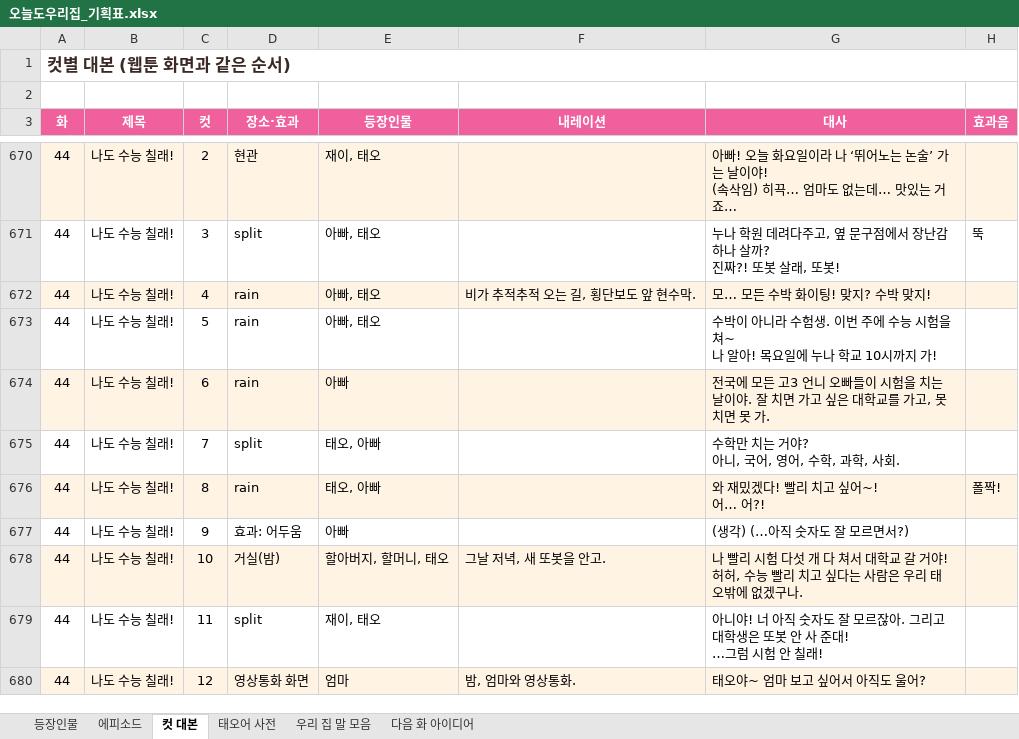
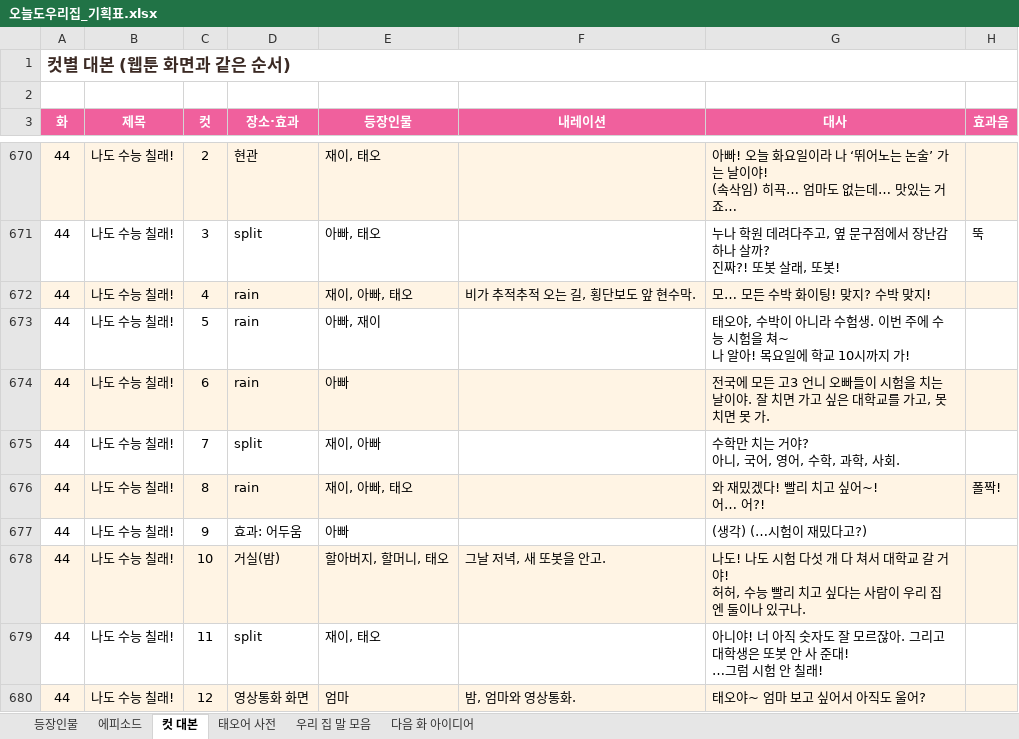
Before and after one commit to seangold8888/seangold8888.github.io, an Excel workbook: webtoon/planning/오늘도우리집_기획표.xlsx, sheet 컷 대본, drawn as a sheet; only a part is shown, gaps mark what is left out; values as stored, in another font and other column widths than the file's, no borders; ↵ is a line break in a cell; the diff names each change by its address in the sheet, - before the commit and + after, or states it on an @@ line.

```diff
--- a/webtoon/planning/오늘도우리집_기획표.xlsx (sheet 컷 대본)
+++ b/webtoon/planning/오늘도우리집_기획표.xlsx (sheet 컷 대본)
-E672 (등장인물): 아빠, 태오
+E672 (등장인물): 재이, 아빠, 태오
-E673 (등장인물): 아빠, 태오
+E673 (등장인물): 아빠, 재이
-G673 (대사): 수박이 아니라 수험생. 이번 주에 수능 시험을 쳐~ ↵ 나 알아! 목요일에 누나 학교…
+G673 (대사): 태오야, 수박이 아니라 수험생. 이번 주에 수능 시험을 쳐~ ↵ 나 알아! 목요일에 학교…
-E675 (등장인물): 태오, 아빠
+E675 (등장인물): 재이, 아빠
-E676 (등장인물): 태오, 아빠
+E676 (등장인물): 재이, 아빠, 태오
-G677 (대사): (생각) (…아직 숫자도 잘 모르면서?)
+G677 (대사): (생각) (…시험이 재밌다고?)
-G678 (대사): 나 빨리 시험 다섯 개 다 쳐서 대학교 갈 거야! ↵ 허허, 수능 빨리 치고 싶다는 사람은 우리 태오밖에 없겠구나.
+G678 (대사): 나도! 나도 시험 다섯 개 다 쳐서 대학교 갈 거야! ↵ 허허, 수능 빨리 치고 싶다는 사람이 우리 집엔 둘이나 있구나.
```
Also changed, not shown: sheet 우리 집 말 모음, sheet 에피소드, sheet 등장인물, 7 other files.
